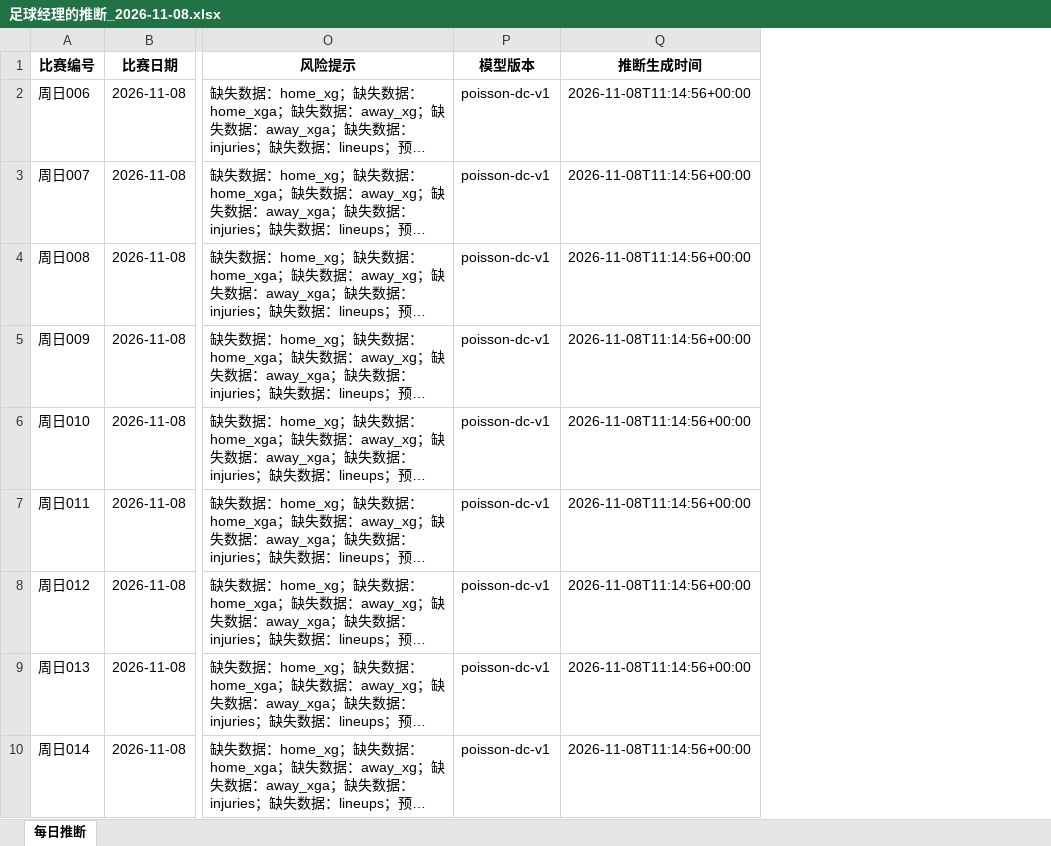
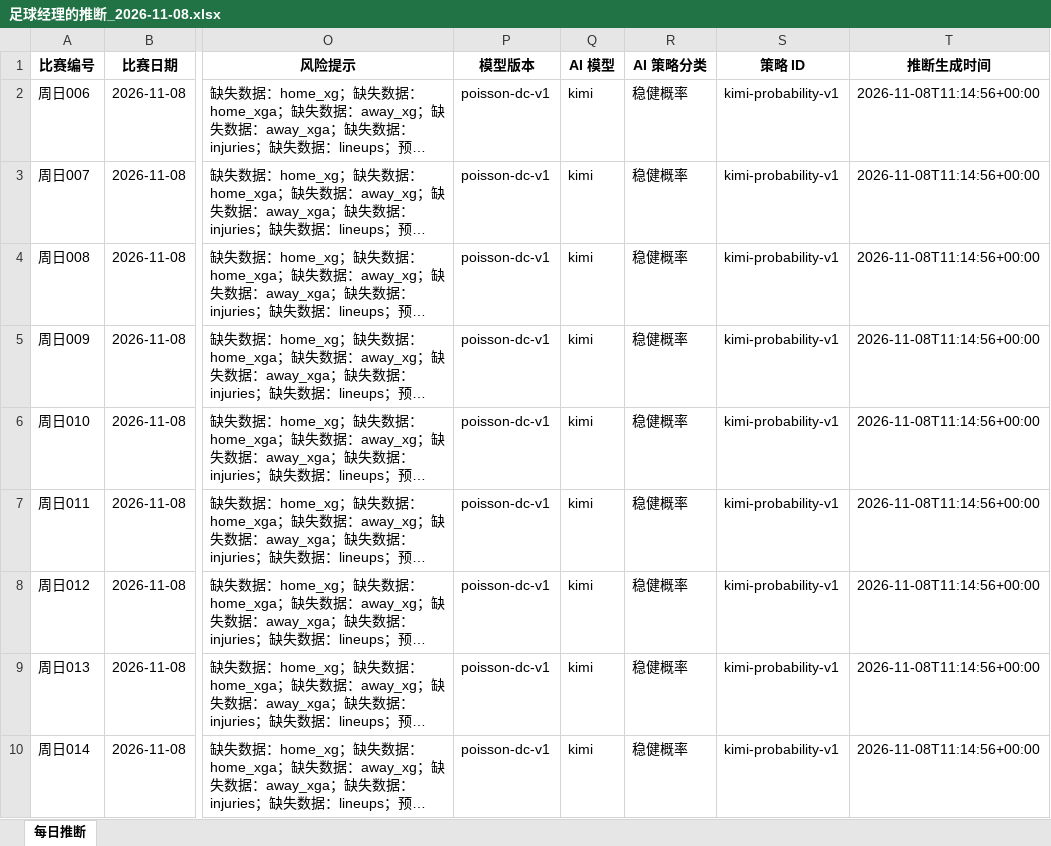
Before and after one commit to NobuGaga/Football_Manager, an Excel workbook: reports/足球经理的推断_2026-11-08.xlsx, sheet 每日推断, drawn as a sheet; only a part is shown, gaps mark what is left out; long unchanged cells end in …; values as stored, in another font and other column widths than the file's, no borders; the diff names each change by its address in the sheet, - before the commit and + after, or states it on an @@ line.

```diff
--- a/reports/足球经理的推断_2026-11-08.xlsx (sheet 每日推断)
+++ b/reports/足球经理的推断_2026-11-08.xlsx (sheet 每日推断)
+column Q (AI 模型), rows 2-10: all kimi
+column R (AI 策略分类), rows 2-10: all 稳健概率
+column S (策略 ID), rows 2-10: all kimi-probability-v1
```
Also changed, not shown: 31 other files.
